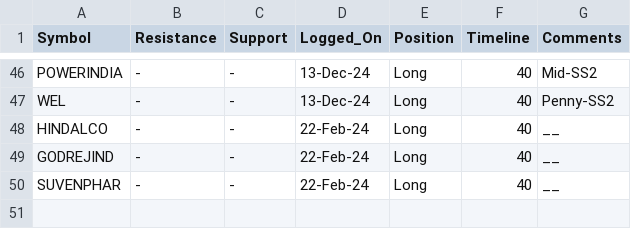
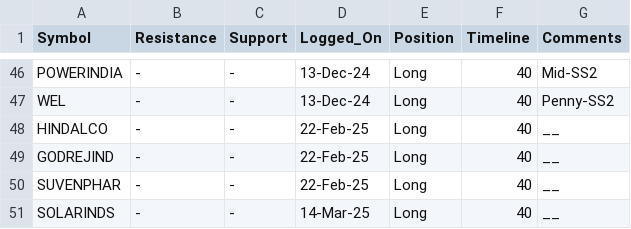
Before and after one commit to vishaln90/public_rep, a CSV file: Close_Monitor_1wk.csv, drawn as a sheet; only a part is shown, gaps mark what is left out.

Commit message:
Update Close_Monitor_1wk.csv

```diff
--- a/Close_Monitor_1wk.csv
+++ b/Close_Monitor_1wk.csv
@@ -47,4 +47,5 @@ POWERINDIA,-,-,13-Dec-24,Long,40,Mid-SS2
 WEL,-,-,13-Dec-24,Long,40,Penny-SS2
-HINDALCO,-,-,22-Feb-24,Long,40,__
-GODREJIND,-,-,22-Feb-24,Long,40,__
-SUVENPHAR,-,-,22-Feb-24,Long,40,__
+HINDALCO,-,-,22-Feb-25,Long,40,__
+GODREJIND,-,-,22-Feb-25,Long,40,__
+SUVENPHAR,-,-,22-Feb-25,Long,40,__
+SOLARINDS,-,-,14-Mar-25,Long,40,__
```
